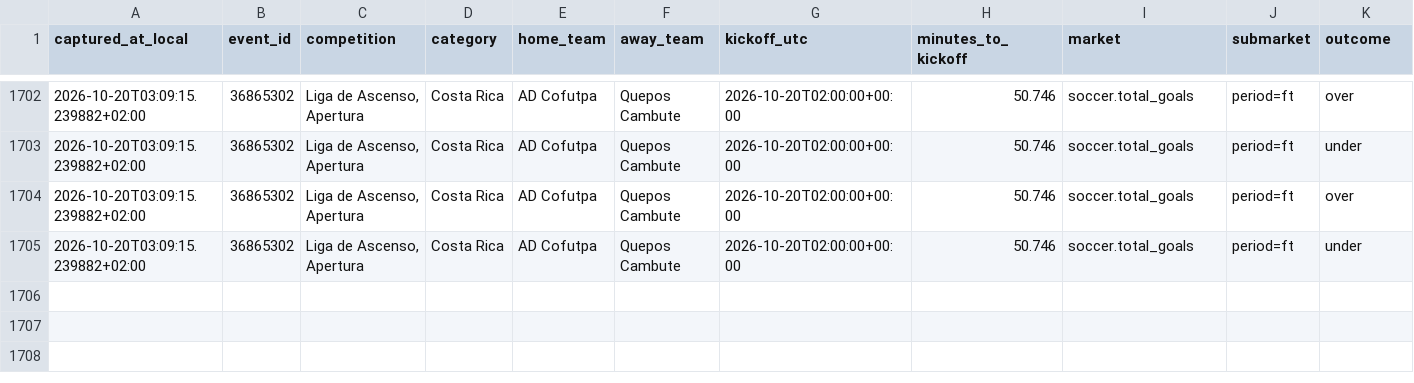
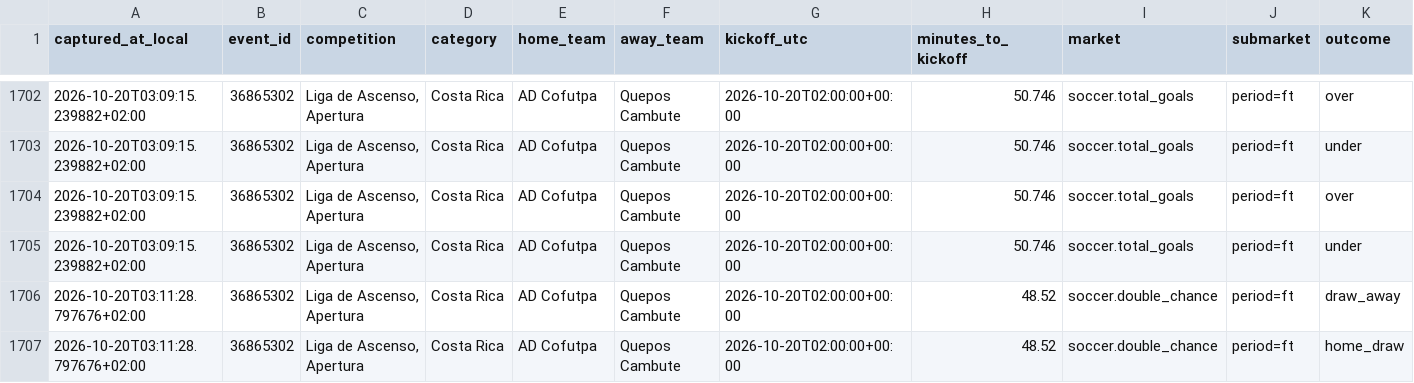
Before and after one commit to ILNIENTE1989/quote-shadow-v2, a CSV file: data/cloudbet/changes/2026-10-20.csv, drawn as a sheet; only a part is shown, gaps mark what is left out; rows hold the shown columns only; the diff names each change by its address in the sheet, - before the commit and + after, or states it on an @@ line.

Commit message:
data: snapshot Cloudbet

```diff
--- a/data/cloudbet/changes/2026-10-20.csv
+++ b/data/cloudbet/changes/2026-10-20.csv
+row 1706: 2026-10-20T03:11:28.797676+02:00 | 36865302 | Liga de Ascenso, Apertura | Costa Rica | AD Cofutpa | Quepos Cambute | 2026-10-20T02:00:00+00:00 | 48.52 | soccer.double_chance | period=ft | draw_away
+row 1707: 2026-10-20T03:11:28.797676+02:00 | 36865302 | Liga de Ascenso, Apertura | Costa Rica | AD Cofutpa | Quepos Cambute | 2026-10-20T02:00:00+00:00 | 48.52 | soccer.double_chance | period=ft | home_draw
```
Also changed, not shown: 2 other files.
